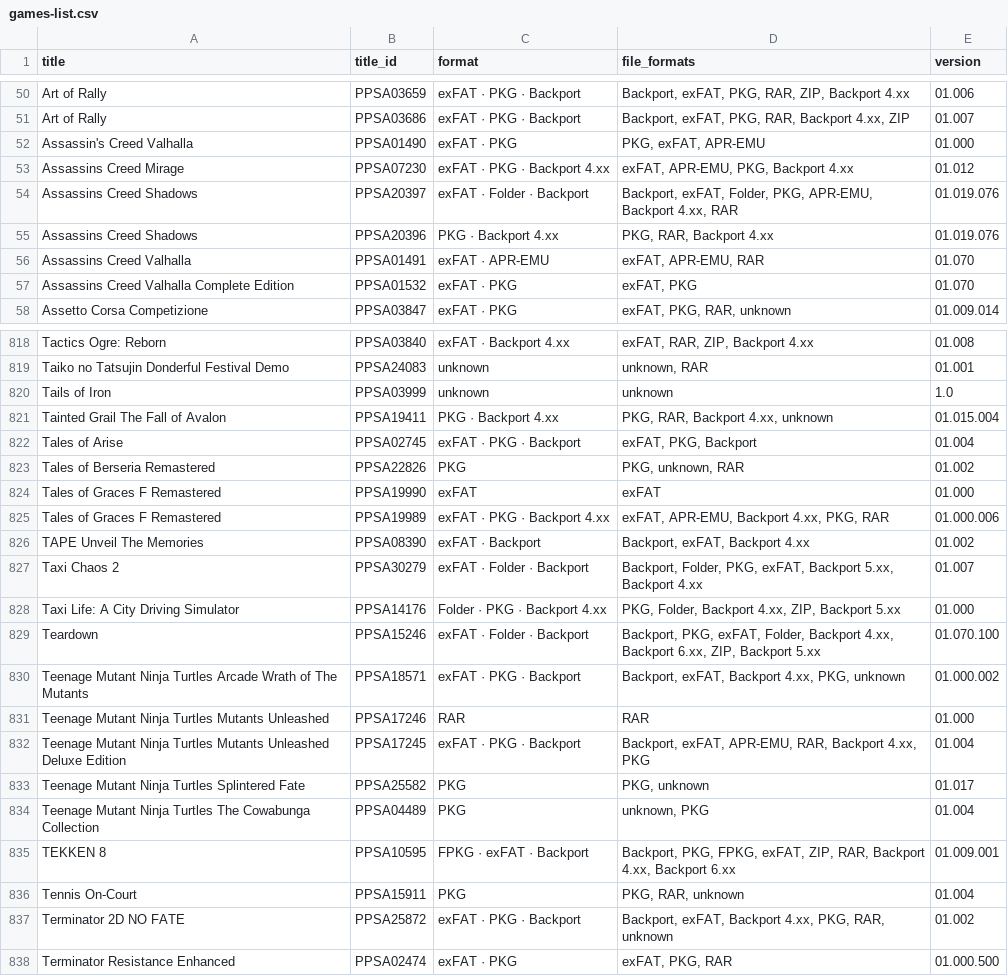
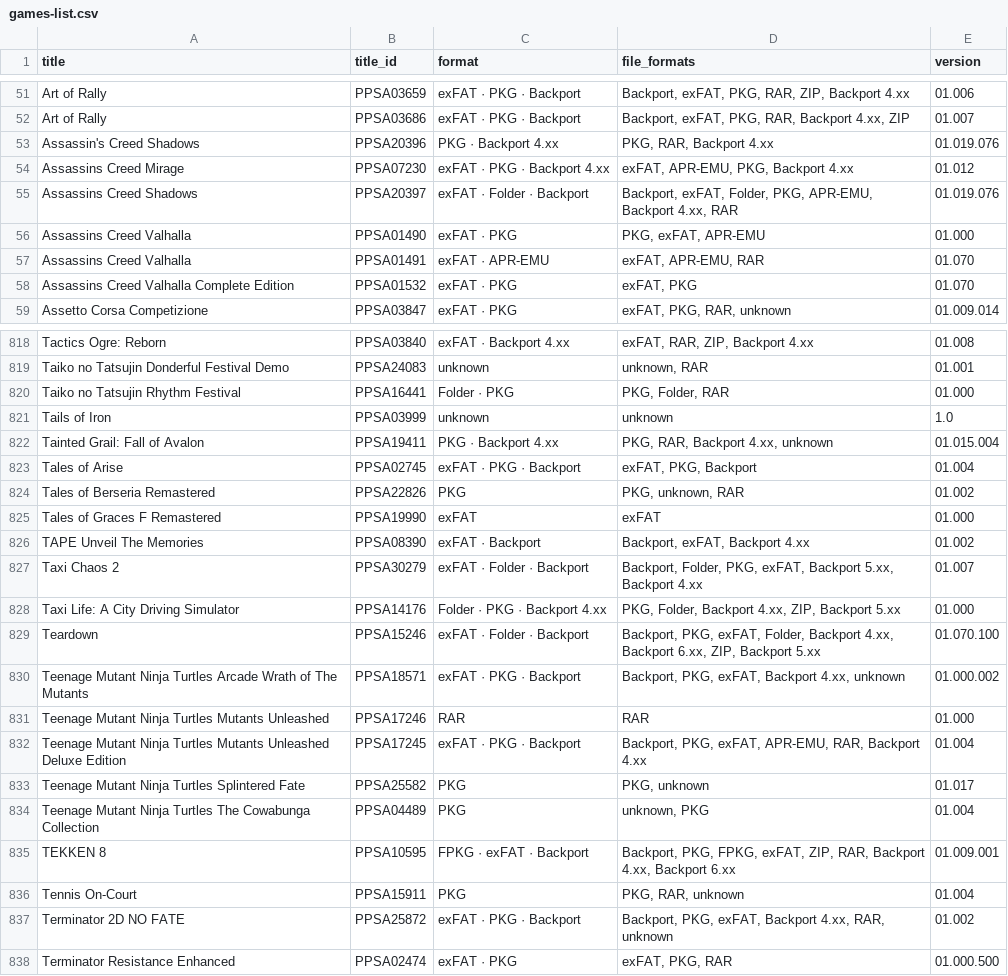
Before and after one commit to Jamzi94/catalog-V2, a CSV file: games-list.csv, drawn as a sheet; only a part is shown, gaps mark what is left out; the diff covers the shown part only.

```diff
--- a/games-list.csv
+++ b/games-list.csv
@@ -51,6 +52,6 @@ Art of Rally,PPSA03659,exFAT · PKG · Backport,"Backport, exFAT, PKG, RAR, ZIP,
 Art of Rally,PPSA03686,exFAT · PKG · Backport,"Backport, exFAT, PKG, RAR, Backport 4.xx, ZIP",01.007
-Assassin's Creed Valhalla,PPSA01490,exFAT · PKG,"PKG, exFAT, APR-EMU",01.000
+Assassin's Creed Shadows,PPSA20396,PKG · Backport 4.xx,"PKG, RAR, Backport 4.xx",01.019.076
 Assassins Creed Mirage,PPSA07230,exFAT · PKG · Backport 4.xx,"exFAT, APR-EMU, PKG, Backport 4.xx",01.012
 Assassins Creed Shadows,PPSA20397,exFAT · Folder · Backport,"Backport, exFAT, Folder, PKG, APR-EMU, Backport 4.xx, RAR",01.019.076
-Assassins Creed Shadows,PPSA20396,PKG · Backport 4.xx,"PKG, RAR, Backport 4.xx",01.019.076
+Assassins Creed Valhalla,PPSA01490,exFAT · PKG,"PKG, exFAT, APR-EMU",01.000
 Assassins Creed Valhalla,PPSA01491,exFAT · APR-EMU,"exFAT, APR-EMU, RAR",01.070
@@ -819,4 +819,5 @@ Tactics Ogre: Reborn,PPSA03840,exFAT · Backport 4.xx,"exFAT, RAR, ZIP, Backport
 Taiko no Tatsujin Donderful Festival Demo,PPSA24083,unknown,"unknown, RAR",01.001
+Taiko no Tatsujin Rhythm Festival,PPSA16441,Folder · PKG,"PKG, Folder, RAR",01.000
 Tails of Iron,PPSA03999,unknown,unknown,1.0
-Tainted Grail The Fall of Avalon,PPSA19411,PKG · Backport 4.xx,"PKG, RAR, Backport 4.xx, unknown",01.015.004
+Tainted Grail: Fall of Avalon,PPSA19411,PKG · Backport 4.xx,"PKG, RAR, Backport 4.xx, unknown",01.015.004
 Tales of Arise,PPSA02745,exFAT · PKG · Backport,"exFAT, PKG, Backport",01.004
@@ -824,3 +825,2 @@ Tales of Berseria Remastered,PPSA22826,PKG,"PKG, unknown, RAR",01.002
 Tales of Graces F Remastered,PPSA19990,exFAT,exFAT,01.000
-Tales of Graces F Remastered,PPSA19989,exFAT · PKG · Backport 4.xx,"exFAT, APR-EMU, Backport 4.xx, PKG, RAR",01.000.006
 TAPE Unveil The Memories,PPSA08390,exFAT · Backport,"Backport, exFAT, Backport 4.xx",01.002
@@ -829,5 +829,5 @@ Taxi Life: A City Driving Simulator,PPSA14176,Folder · PKG · Backport 4.xx,"PK
 Teardown,PPSA15246,exFAT · Folder · Backport,"Backport, PKG, exFAT, Folder, Backport 4.xx, Backport 6.xx, ZIP, Backport 5.xx",01.070.100
-Teenage Mutant Ninja Turtles Arcade Wrath of The Mutants,PPSA18571,exFAT · PKG · Backport,"Backport, exFAT, Backport 4.xx, PKG, unknown",01.000.002
+Teenage Mutant Ninja Turtles Arcade Wrath of The Mutants,PPSA18571,exFAT · PKG · Backport,"Backport, PKG, exFAT, Backport 4.xx, unknown",01.000.002
 Teenage Mutant Ninja Turtles Mutants Unleashed,PPSA17246,RAR,RAR,01.000
-Teenage Mutant Ninja Turtles Mutants Unleashed Deluxe Edition,PPSA17245,exFAT · PKG · Backport,"Backport, exFAT, APR-EMU, RAR, Backport 4.xx, PKG",01.004
+Teenage Mutant Ninja Turtles Mutants Unleashed Deluxe Edition,PPSA17245,exFAT · PKG · Backport,"Backport, PKG, exFAT, APR-EMU, RAR, Backport 4.xx",01.004
 Teenage Mutant Ninja Turtles Splintered Fate,PPSA25582,PKG,"PKG, unknown",01.017
@@ -836,3 +836,3 @@ TEKKEN 8,PPSA10595,FPKG · exFAT · Backport,"Backport, PKG, FPKG, exFAT, ZIP, R
 Tennis On-Court,PPSA15911,PKG,"PKG, RAR, unknown",01.004
-Terminator 2D NO FATE,PPSA25872,exFAT · PKG · Backport,"Backport, exFAT, Backport 4.xx, PKG, RAR, unknown",01.002
+Terminator 2D NO FATE,PPSA25872,exFAT · PKG · Backport,"Backport, PKG, exFAT, Backport 4.xx, RAR, unknown",01.002
 Terminator Resistance Enhanced,PPSA02474,exFAT · PKG,"exFAT, PKG, RAR",01.000.500
```
Also changed, not shown: 7 added rows, 7 removed rows, 2 moved rows and 80 edited cells elsewhere in this file, 7 other files.
